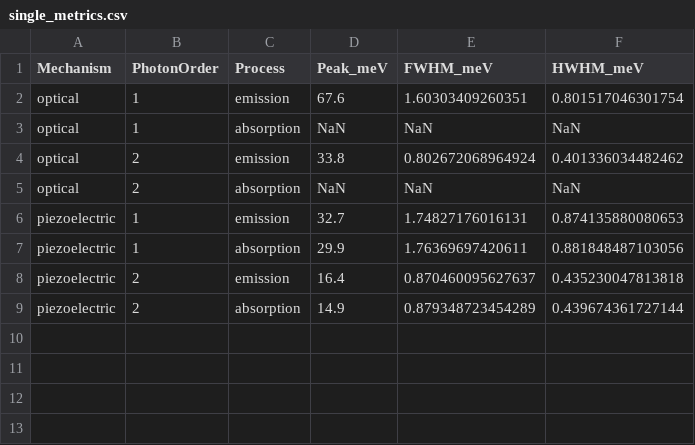
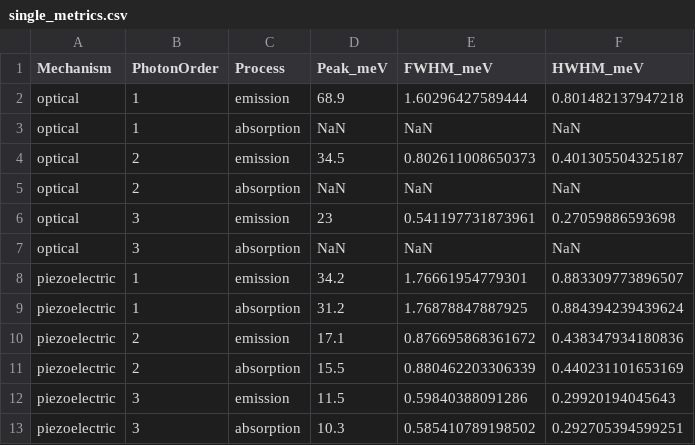
Before and after one commit to Longnguyen1555/QW_v3, a CSV file: results/single_metrics.csv, drawn as a sheet.

```diff
--- a/results/single_metrics.csv
+++ b/results/single_metrics.csv
@@ -1,9 +1,13 @@
 Mechanism,PhotonOrder,Process,Peak_meV,FWHM_meV,HWHM_meV
-optical,1,emission,67.6,1.60303409260351,0.801517046301754
+optical,1,emission,68.9,1.60296427589444,0.801482137947218
 optical,1,absorption,NaN,NaN,NaN
-optical,2,emission,33.8,0.802672068964924,0.401336034482462
+optical,2,emission,34.5,0.802611008650373,0.401305504325187
 optical,2,absorption,NaN,NaN,NaN
-piezoelectric,1,emission,32.7,1.74827176016131,0.874135880080653
-piezoelectric,1,absorption,29.9,1.76369697420611,0.881848487103056
-piezoelectric,2,emission,16.4,0.870460095627637,0.435230047813818
-piezoelectric,2,absorption,14.9,0.879348723454289,0.439674361727144
+optical,3,emission,23,0.541197731873961,0.27059886593698
+optical,3,absorption,NaN,NaN,NaN
+piezoelectric,1,emission,34.2,1.76661954779301,0.883309773896507
+piezoelectric,1,absorption,31.2,1.76878847887925,0.884394239439624
+piezoelectric,2,emission,17.1,0.876695868361672,0.438347934180836
+piezoelectric,2,absorption,15.5,0.880462203306339,0.440231101653169
+piezoelectric,3,emission,11.5,0.59840388091286,0.29920194045643
+piezoelectric,3,absorption,10.3,0.585410789198502,0.292705394599251
```
Also changed, not shown: results/linewidth_sweep.csv, results/single_spectrum.csv, 19 other files.
